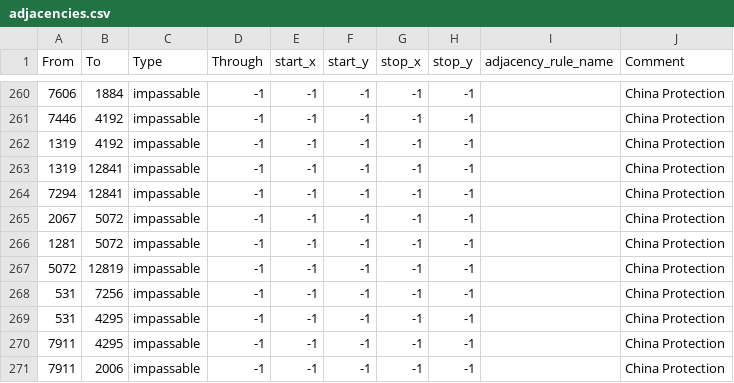
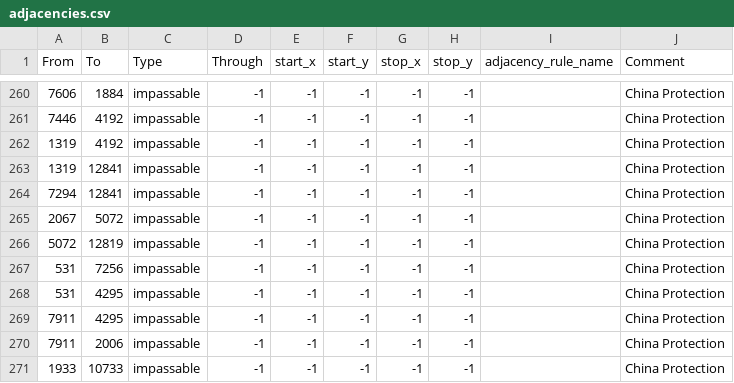
Before and after one commit to Atl043/PFU-1.5.3, a CSV file: map/adjacencies.csv, drawn as a sheet; only a part is shown, gaps mark what is left out; the shorter side is filled out with more unchanged rows.

Commit message:
gibraltor and china line fix

```diff
--- a/map/adjacencies.csv
+++ b/map/adjacencies.csv
@@ -265,3 +265,2 @@ From;To;Type;Through;start_x;start_y;stop_x;stop_y;adjacency_rule_name;Comment
 2067;5072;impassable;-1;-1;-1;-1;-1;;China Protection
-1281;5072;impassable;-1;-1;-1;-1;-1;;China Protection
 5072;12819;impassable;-1;-1;-1;-1;-1;;China Protection
```
Also changed, not shown: 1 other file.
